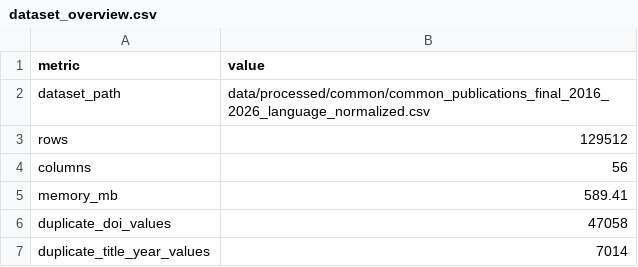
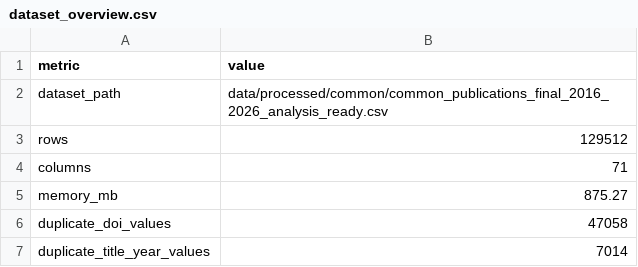
Before and after one commit to krish-anu/researchlanka-ai, a CSV file: data/reports/final_dataset_column_analysis/dataset_overview.csv, drawn as a sheet.

Commit message:
Update dataset overview and analysis reports
- Changed dataset path in dataset_overview.csv to point to the analysis-ready dataset.
- Updated row and column counts in dataset_overview.csv to reflect the latest dataset.
- Modified multi_value_profile.csv to correct counts for authors and keywords.
- Adjusted top_values_by_column.csv to normalize keyword entries and update counts for license URLs and OA status.
- Added a new preprocessing status report detailing the current state of the data processing pipeline and remaining tasks.

```diff
--- a/data/reports/final_dataset_column_analysis/dataset_overview.csv
+++ b/data/reports/final_dataset_column_analysis/dataset_overview.csv
@@ -1,6 +1,6 @@
 metric,value
-dataset_path,data/processed/common/common_publications_final_2016_2026_language_normalized.csv
+dataset_path,data/processed/common/common_publications_final_2016_2026_analysis_ready.csv
 rows,129512
-columns,56
-memory_mb,589.41
+columns,71
+memory_mb,875.27
 duplicate_doi_values,47058
```
Also changed, not shown: data/reports/final_dataset_column_analysis/column_profile.csv, data/reports/final_dataset_column_analysis/coverage_by_source_type.csv, 4 other files.
